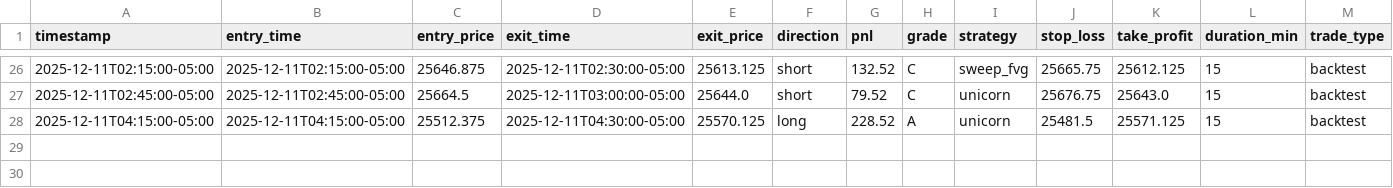
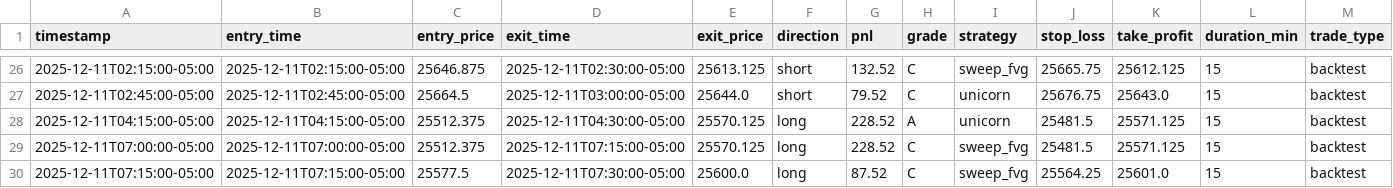
Before and after one commit to jt8230907-ui/seed_trades, a CSV file: trades.csv, drawn as a sheet; only a part is shown, gaps mark what is left out; the diff names each change by its address in the sheet, - before the commit and + after, or states it on an @@ line.

Commit message:
Update trades data - 2025-12-11T12:52:00.526153

```diff
--- a/trades.csv
+++ b/trades.csv
+row 29: 2025-12-11T07:00:00-05:00 | 2025-12-11T07:00:00-05:00 | 25512.375 | 2025-12-11T07:15:00-05:00 | 25570.125 | long | 228.52 | C | sweep_fvg | 25481.5 | 25571.125 | 15 | backtest
+row 30: 2025-12-11T07:15:00-05:00 | 2025-12-11T07:15:00-05:00 | 25577.5 | 2025-12-11T07:30:00-05:00 | 25600.0 | long | 87.52 | C | sweep_fvg | 25564.25 | 25601.0 | 15 | backtest
```
